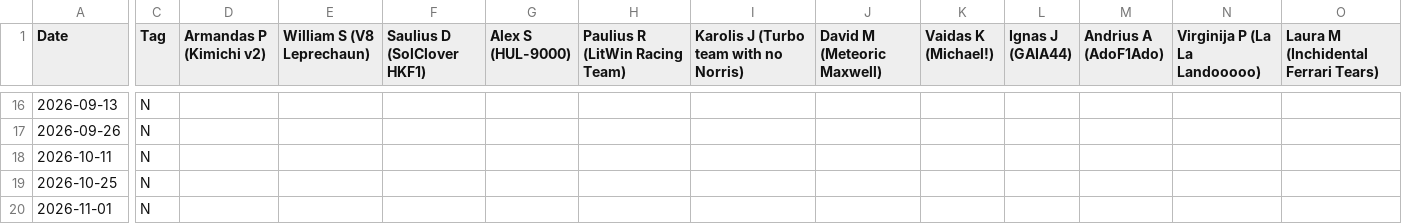
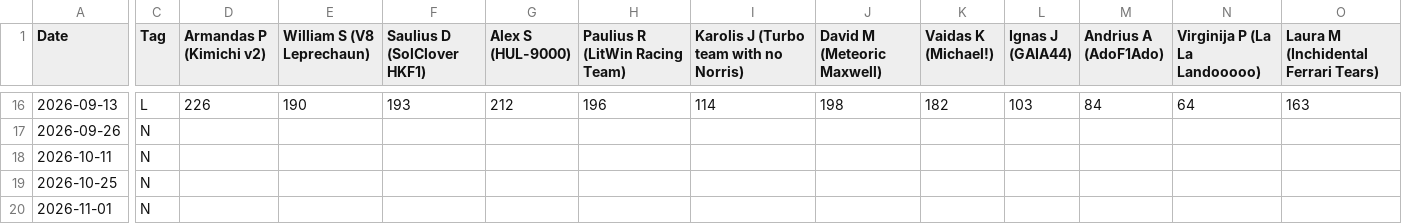
Before and after one commit to SolClover/Global-F1-Battle-2026, a CSV file: data/League_results.csv, drawn as a sheet; only a part is shown, gaps mark what is left out; the diff covers the shown part only; the diff names each change by its address in the sheet, - before the commit and + after, or states it on an @@ line.

```diff
--- a/data/League_results.csv
+++ b/data/League_results.csv
-C16 (Tag): N
+C16 (Tag): L
-D16 (Armandas P (Kimichi v2)): (empty)
+D16 (Armandas P (Kimichi v2)): 226
-E16 (William S (V8 Leprechaun)): (empty)
+E16 (William S (V8 Leprechaun)): 190
-F16 (Saulius D (SolClover HKF1)): (empty)
+F16 (Saulius D (SolClover HKF1)): 193
-G16 (Alex S (HUL-9000)): (empty)
+G16 (Alex S (HUL-9000)): 212
-H16 (Paulius R (LitWin Racing Team)): (empty)
+H16 (Paulius R (LitWin Racing Team)): 196
-I16: (empty)
+I16: 114
-J16 (David M (Meteoric Maxwell)): (empty)
+J16 (David M (Meteoric Maxwell)): 198
-K16 (Vaidas K (Michael!)): (empty)
+K16 (Vaidas K (Michael!)): 182
-L16 (Ignas J (GAIA44)): (empty)
+L16 (Ignas J (GAIA44)): 103
-M16 (Andrius A (AdoF1Ado)): (empty)
+M16 (Andrius A (AdoF1Ado)): 84
-N16 (Virginija P (La La Landooooo)): (empty)
+N16 (Virginija P (La La Landooooo)): 64
-O16: (empty)
+O16: 163
```
Also changed, not shown: 28 edited cells elsewhere in this file, 1 other file.
